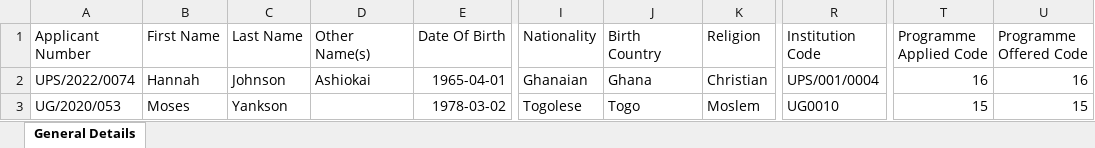
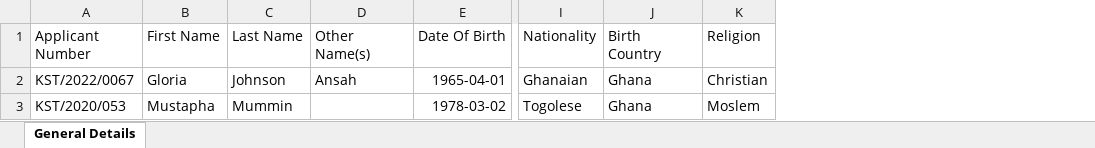
Before and after one commit to fniamah/gtec, an Excel workbook: admin/assets/uploads/add_student.xlsx, sheet General Details, drawn as a sheet; only a part is shown, gaps mark what is left out; values as stored, in another font and other column widths than the file's, no borders; the diff names each change by its address in the sheet, - before the commit and + after, or states it on an @@ line.

```diff
--- a/admin/assets/uploads/add_student.xlsx (sheet General Details)
+++ b/admin/assets/uploads/add_student.xlsx (sheet General Details)
-column R (Institution Code), rows 2-3: UPS/001/0004 | UG0010
-column T (Programme Applied Code), rows 2-3: 16 | 15
-column U (Programme Offered Code), rows 2-3: 16 | 15
-A2 (Applicant Number): UPS/2022/0074
+A2 (Applicant Number): KST/2022/0067
-B2 (First Name): Hannah
+B2 (First Name): Gloria
-D2 (Other Name(s)): Ashiokai
+D2 (Other Name(s)): Ansah
-A3 (Applicant Number): UG/2020/053
+A3 (Applicant Number): KST/2020/053
-B3 (First Name): Moses
+B3 (First Name): Mustapha
-C3 (Last Name): Yankson
+C3 (Last Name): Mummin
-J3 (Birth Country): Togo
+J3 (Birth Country): Ghana
```
Also changed, not shown: 15 other files.
